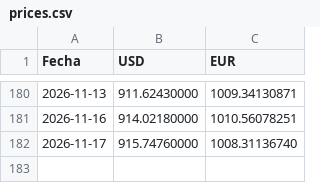
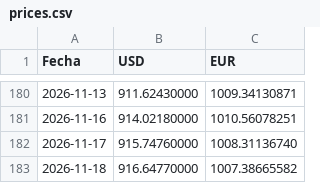
Before and after one commit to Abrahanq/bcv-price, a CSV file: prices.csv, drawn as a sheet; only a part is shown, gaps mark what is left out.

```diff
--- a/prices.csv
+++ b/prices.csv
@@ -182 +182,2 @@ Fecha,USD,EUR
 2026-11-17,915.74760000,1008.31136740
+2026-11-18,916.64770000,1007.38665582
```
Also changed, not shown: 2 other files.
